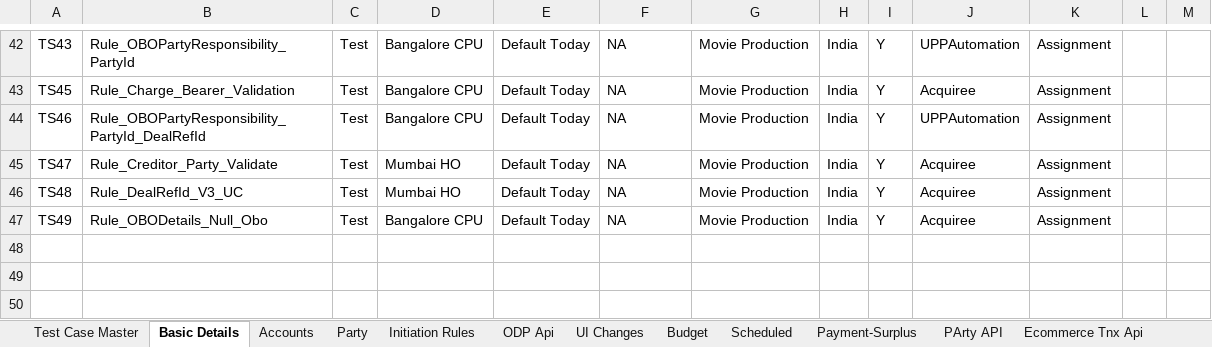
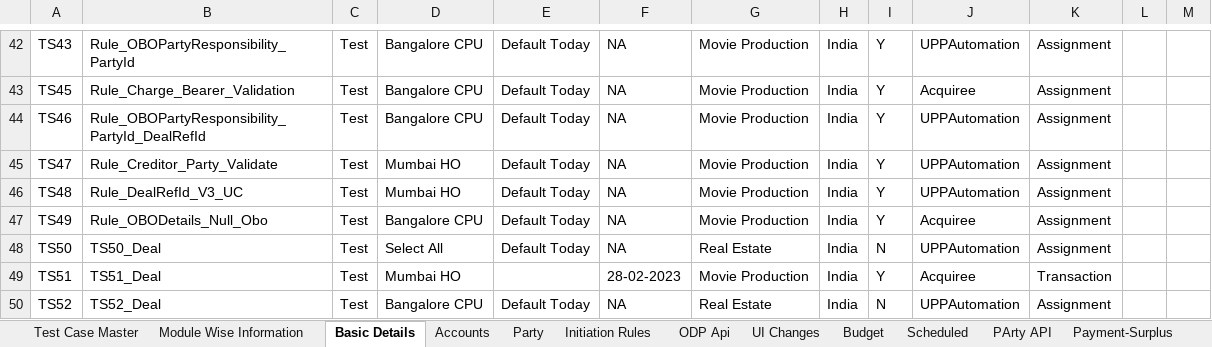
Before and after one commit to deepakdude938/upp, an Excel workbook: src/main/resources/upp-automation-testdata.xlsx, sheet Basic Details, drawn as a sheet; only a part is shown, gaps mark what is left out; values as stored, in another font and other column widths than the file's, no borders; the diff covers the shown part only; the diff names each change by its address in the sheet, - before the commit and + after, or states it on an @@ line.

```diff
--- a/src/main/resources/upp-automation-testdata.xlsx (sheet Basic Details)
+++ b/src/main/resources/upp-automation-testdata.xlsx (sheet Basic Details)
+sheet tab: Module Wise Information
@@ sheet tab order changed: Test Case Master | Module Wise Information | Basic Details | Accounts | Party | Initiation Rules | ODP Api | UI Changes | Budget | Scheduled | PArty API | Payment-Surplus @@
-J45:J46: Acquiree
+J45:J46: UPPAutomation
+row 48: TS50 | TS50_Deal | Test | Select All | Default Today | NA | Real Estate | India | N | UPPAutomation | Assignment
+row 49: TS51 | TS51_Deal | Test | Mumbai HO |  | 28-02-2023 | Movie Production | India | Y | Acquiree | Transaction
+row 50: TS52 | TS52_Deal | Test | Bangalore CPU | Default Today | NA | Real Estate | India | N | UPPAutomation | Assignment
```
Also changed, not shown: 24 edited cells and cell formats elsewhere in this sheet, sheet Party, sheet Scheduled, sheet Test Case Master, sheet Txn Maker, sheet Accounts, sheet Txn checker, 2 more sheets, src/main/resources/BulkEcomm.xlsx, 24 other files.
